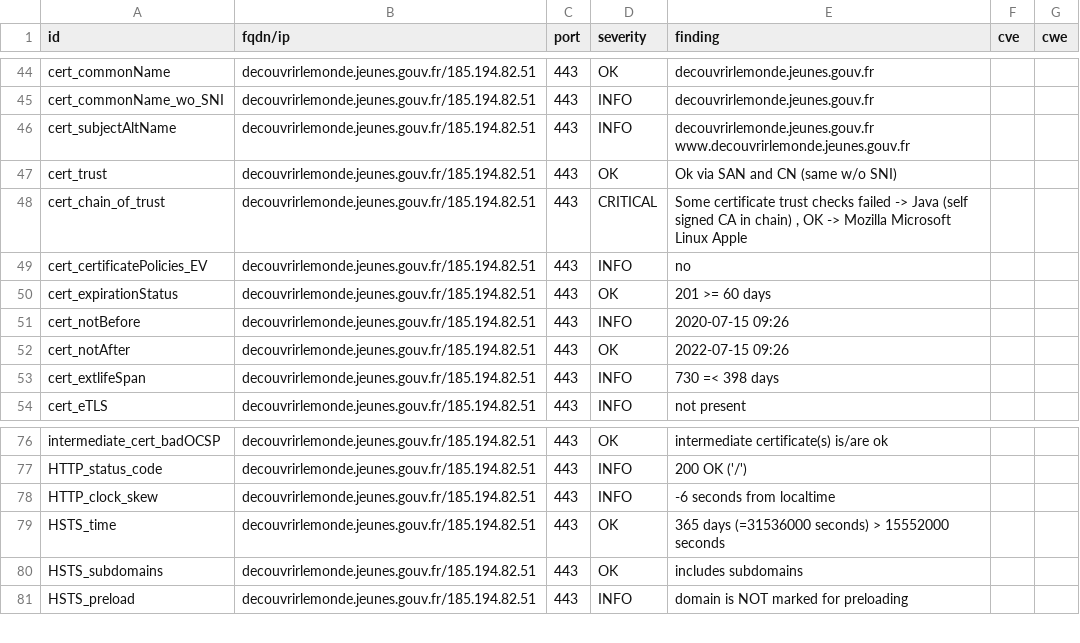
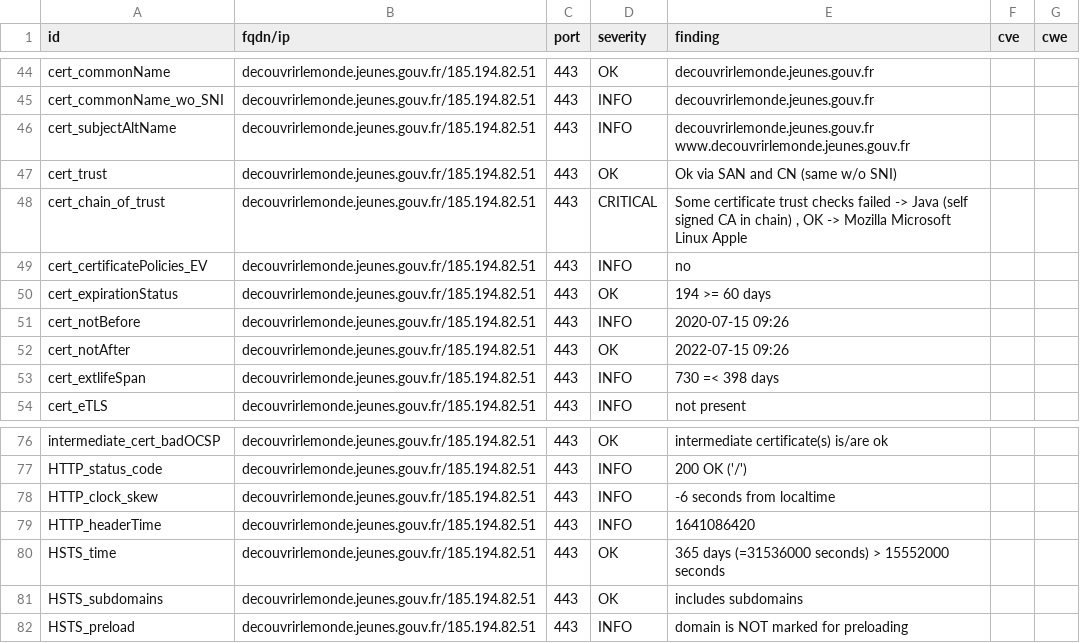
Before and after one commit to SocialGouv/dnum-dashboard, a CSV file: results/aHR0cHM6Ly9kZWNvdXZyaXJsZW1vbmRlLmpldW5lcy5nb3V2LmZy/testssl.csv, drawn as a sheet; only a part is shown, gaps mark what is left out.

Commit message:
update: https://decouvrirlemonde.jeunes.gouv.fr

```diff
--- a/results/aHR0cHM6Ly9kZWNvdXZyaXJsZW1vbmRlLmpldW5lcy5nb3V2LmZy/testssl.csv
+++ b/results/aHR0cHM6Ly9kZWNvdXZyaXJsZW1vbmRlLmpldW5lcy5nb3V2LmZy/testssl.csv
@@ -49,3 +49,3 @@
 "cert_certificatePolicies_EV","decouvrirlemonde.jeunes.gouv.fr/185.194.82.51","443","INFO","no","",""
-"cert_expirationStatus","decouvrirlemonde.jeunes.gouv.fr/185.194.82.51","443","OK","201 >= 60 days","",""
+"cert_expirationStatus","decouvrirlemonde.jeunes.gouv.fr/185.194.82.51","443","OK","194 >= 60 days","",""
 "cert_notBefore","decouvrirlemonde.jeunes.gouv.fr/185.194.82.51","443","INFO","2020-07-15 09:26","",""
@@ -78,2 +78,3 @@
 "HTTP_clock_skew","decouvrirlemonde.jeunes.gouv.fr/185.194.82.51","443","INFO","-6 seconds from localtime","",""
+"HTTP_headerTime","decouvrirlemonde.jeunes.gouv.fr/185.194.82.51","443","INFO","1641086420","",""
 "HSTS_time","decouvrirlemonde.jeunes.gouv.fr/185.194.82.51","443","OK","365 days (=31536000 seconds) > 15552000 seconds","",""
```
Also changed, not shown: 8 other files.
